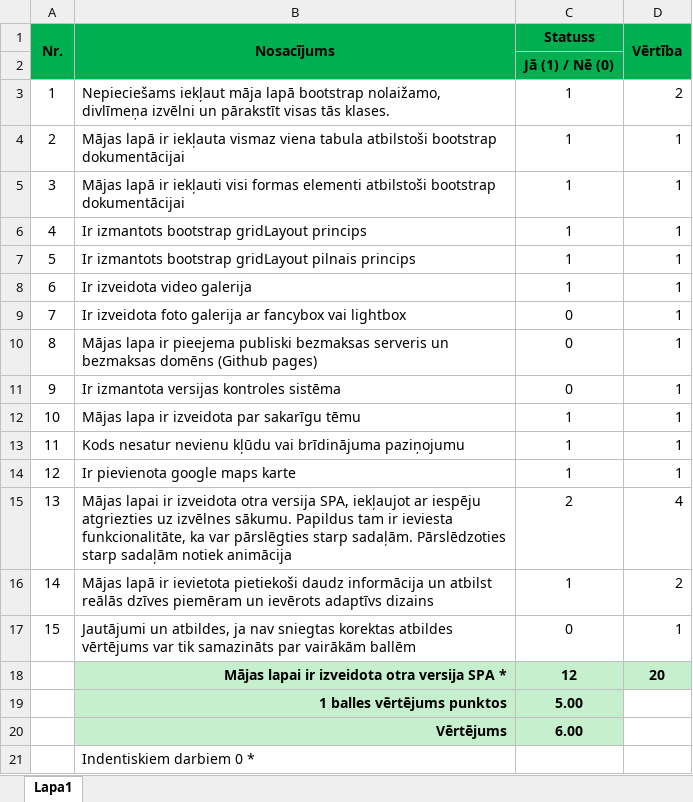
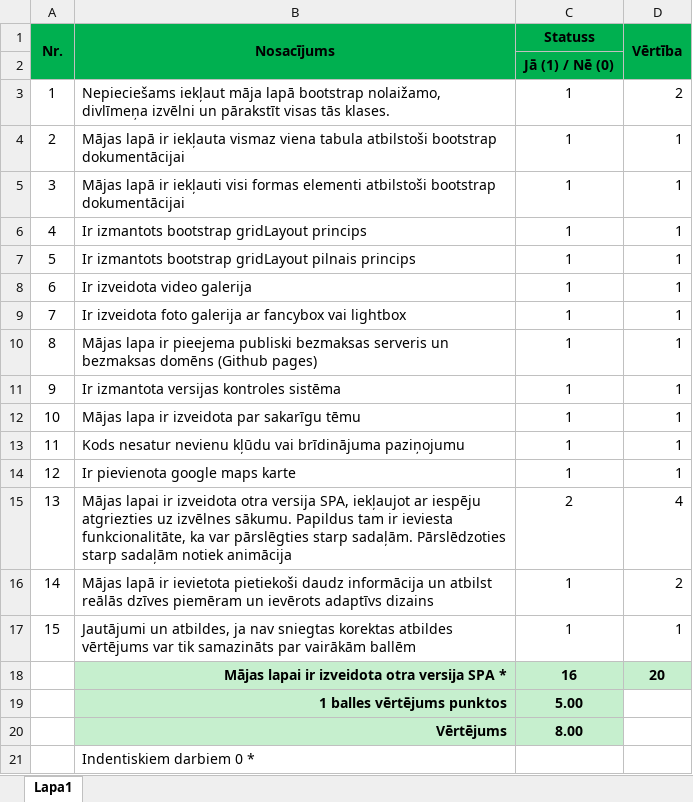
Before and after one commit to LinardsLiepenieks/MD-bootstrap, an Excel workbook: marts_02.xlsx, sheet Lapa1, drawn as a sheet; values as stored, in another font and other column widths than the file's, no borders; the diff names each change by its address in the sheet, - before the commit and + after, or states it on an @@ line.

```diff
--- a/marts_02.xlsx (sheet Lapa1)
+++ b/marts_02.xlsx (sheet Lapa1)
-C9:C11 (Statuss): 0
+C9:C11 (Statuss): 1
-C17 (Statuss): 0
+C17 (Statuss): 1
-C18 (Statuss): 12
+C18 (Statuss): 16
-C20 (Statuss): 6.00
+C20 (Statuss): 8.00
```
Also changed, not shown: 17 other files.
